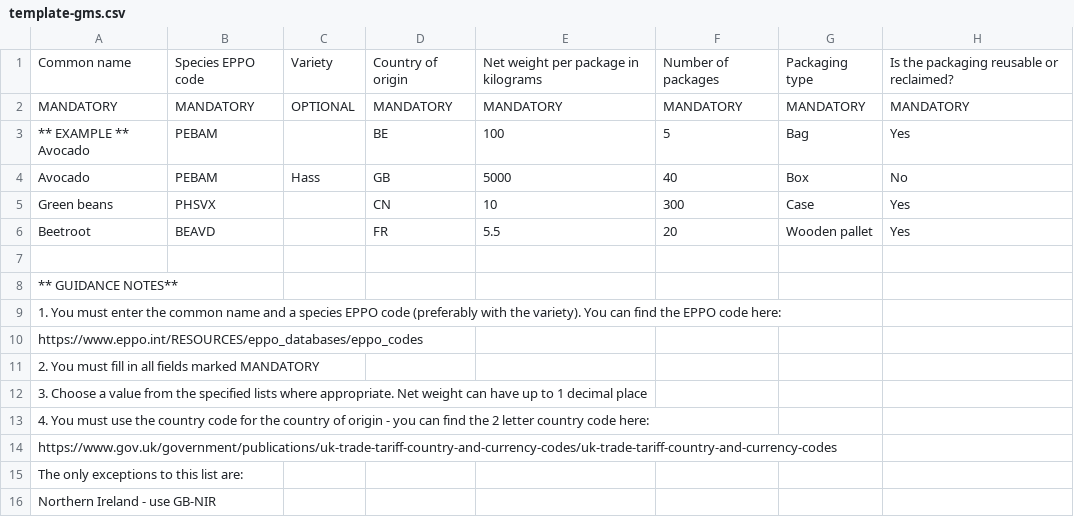
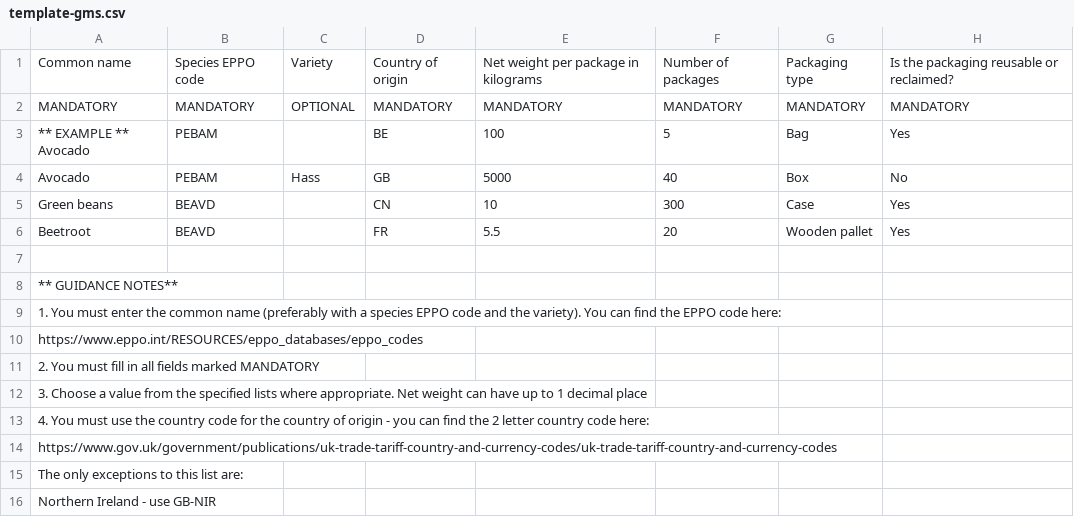
Before and after one commit to defra-design/plant-exports-prototype, a CSV file: app/assets/images/template-gms.csv, drawn as a sheet; only a part is shown; the diff names each change by its address in the sheet, - before the commit and + after, or states it on an @@ line.

```diff
--- a/app/assets/images/template-gms.csv
+++ b/app/assets/images/template-gms.csv
-B5: PHSVX
+B5: BEAVD
-A9: …common name and a species EPPO code (preferably with the variety).…
+A9: …common name (preferably with a species EPPO code and the variety).…
```
Also changed, not shown: app/assets/images/template-potatoes.csv, app/assets/images/template-seeds-phyto.csv, 5 other files.
